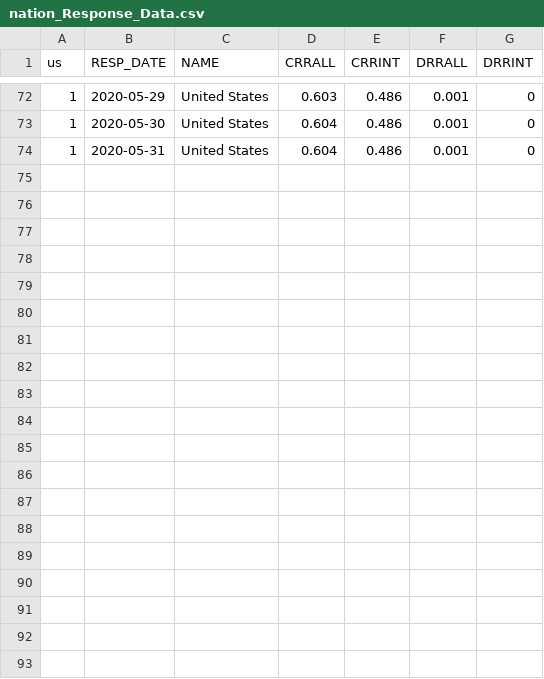
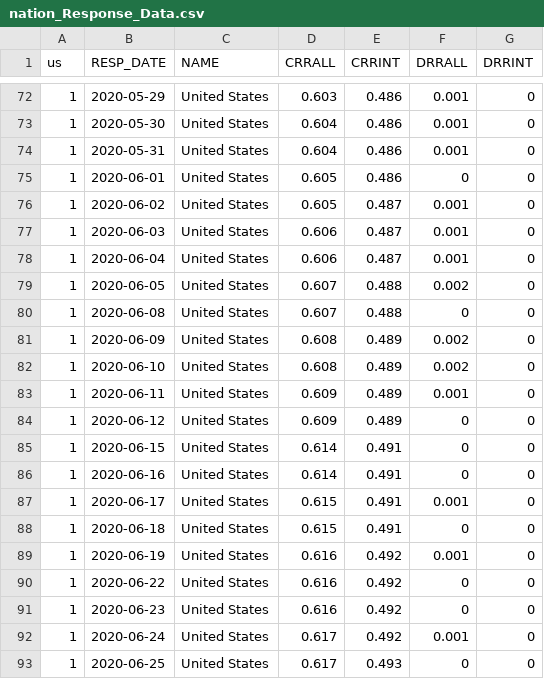
Before and after one commit to ColoradoDemography/CensusResp, a CSV file: datafiles/nation_Response_Data.csv, drawn as a sheet; only a part is shown, gaps mark what is left out; the diff names each change by its address in the sheet, - before the commit and + after, or states it on an @@ line.

```diff
--- a/datafiles/nation_Response_Data.csv
+++ b/datafiles/nation_Response_Data.csv
+row 75: 1 | 2020-06-01 | United States | 0.605 | 0.486 | 0 | 0
+row 76: 1 | 2020-06-02 | United States | 0.605 | 0.487 | 0.001 | 0
+row 77: 1 | 2020-06-03 | United States | 0.606 | 0.487 | 0.001 | 0
+row 78: 1 | 2020-06-04 | United States | 0.606 | 0.487 | 0.001 | 0
+row 79: 1 | 2020-06-05 | United States | 0.607 | 0.488 | 0.002 | 0
+row 80: 1 | 2020-06-08 | United States | 0.607 | 0.488 | 0 | 0
+row 81: 1 | 2020-06-09 | United States | 0.608 | 0.489 | 0.002 | 0
+row 82: 1 | 2020-06-10 | United States | 0.608 | 0.489 | 0.002 | 0
+row 83: 1 | 2020-06-11 | United States | 0.609 | 0.489 | 0.001 | 0
+row 84: 1 | 2020-06-12 | United States | 0.609 | 0.489 | 0 | 0
+row 85: 1 | 2020-06-15 | United States | 0.614 | 0.491 | 0 | 0
+row 86: 1 | 2020-06-16 | United States | 0.614 | 0.491 | 0 | 0
+row 87: 1 | 2020-06-17 | United States | 0.615 | 0.491 | 0.001 | 0
+row 88: 1 | 2020-06-18 | United States | 0.615 | 0.491 | 0 | 0
+row 89: 1 | 2020-06-19 | United States | 0.616 | 0.492 | 0.001 | 0
+row 90: 1 | 2020-06-22 | United States | 0.616 | 0.492 | 0 | 0
+row 91: 1 | 2020-06-23 | United States | 0.616 | 0.492 | 0 | 0
+row 92: 1 | 2020-06-24 | United States | 0.617 | 0.492 | 0.001 | 0
+row 93: 1 | 2020-06-25 | United States | 0.617 | 0.493 | 0 | 0
```
Also changed, not shown: 4 other files.
